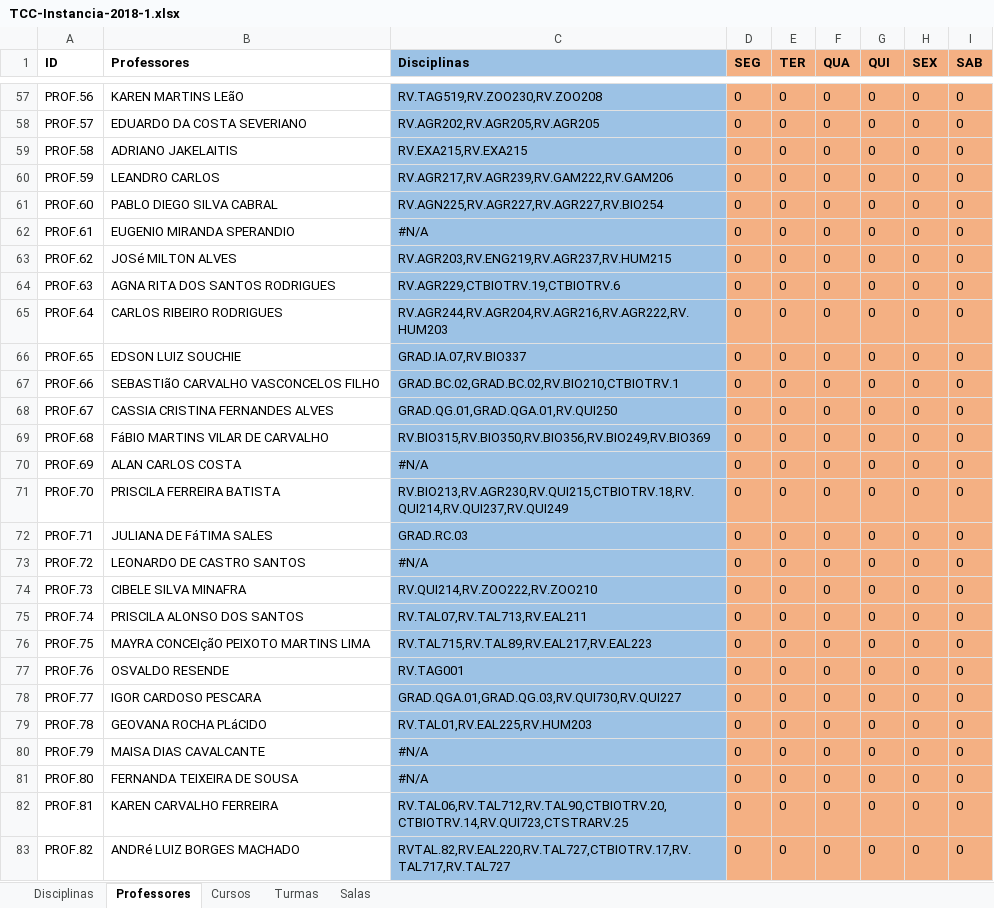
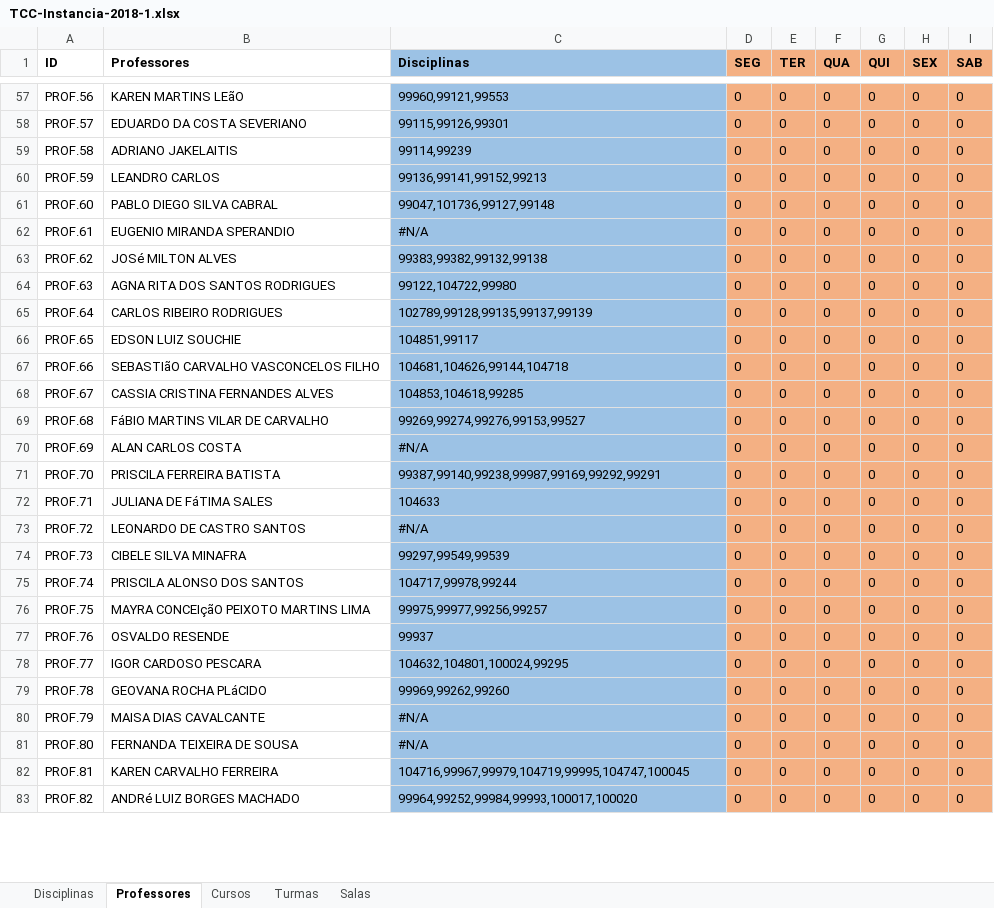
Before and after one commit to rafflezs/TCC-Heuristica, an Excel workbook: data/instancias/TCC-Instancia-2018-1.xlsx, sheet Professores, drawn as a sheet; only a part is shown, gaps mark what is left out; values as stored, in another font and other column widths than the file's, no borders; charts and pictures not drawn; the diff covers the shown part only; the diff names each change by its address in the sheet, - before the commit and + after, or states it on an @@ line.

```diff
--- a/data/instancias/TCC-Instancia-2018-1.xlsx (sheet Professores)
+++ b/data/instancias/TCC-Instancia-2018-1.xlsx (sheet Professores)
-C57 (Disciplinas): RV.TAG519,RV.ZOO230,RV.ZOO208
+C57 (Disciplinas): 99960,99121,99553
-C58 (Disciplinas): RV.AGR202,RV.AGR205,RV.AGR205
+C58 (Disciplinas): 99115,99126,99301
-C59 (Disciplinas): RV.EXA215,RV.EXA215
+C59 (Disciplinas): 99114,99239
-C60 (Disciplinas): RV.AGR217,RV.AGR239,RV.GAM222,RV.GAM206
+C60 (Disciplinas): 99136,99141,99152,99213
-C61 (Disciplinas): RV.AGN225,RV.AGR227,RV.AGR227,RV.BIO254
+C61 (Disciplinas): 99047,101736,99127,99148
-C63 (Disciplinas): RV.AGR203,RV.ENG219,RV.AGR237,RV.HUM215
+C63 (Disciplinas): 99383,99382,99132,99138
-C64 (Disciplinas): RV.AGR229,CTBIOTRV.19,CTBIOTRV.6
+C64 (Disciplinas): 99122,104722,99980
-C65 (Disciplinas): RV.AGR244,RV.AGR204,RV.AGR216,RV.AGR222,RV.HUM203
+C65 (Disciplinas): 102789,99128,99135,99137,99139
-C66 (Disciplinas): GRAD.IA.07,RV.BIO337
+C66 (Disciplinas): 104851,99117
-C67 (Disciplinas): GRAD.BC.02,GRAD.BC.02,RV.BIO210,CTBIOTRV.1
+C67 (Disciplinas): 104681,104626,99144,104718
-C68 (Disciplinas): GRAD.QG.01,GRAD.QGA.01,RV.QUI250
+C68 (Disciplinas): 104853,104618,99285
-C69 (Disciplinas): RV.BIO315,RV.BIO350,RV.BIO356,RV.BIO249,RV.BIO369
+C69 (Disciplinas): 99269,99274,99276,99153,99527
-C71 (Disciplinas): RV.BIO213,RV.AGR230,RV.QUI215,CTBIOTRV.18,RV.QUI214,RV.QUI237,RV.QUI249
+C71 (Disciplinas): 99387,99140,99238,99987,99169,99292,99291
-C72 (Disciplinas): GRAD.RC.03
+C72 (Disciplinas): 104633
-C74 (Disciplinas): RV.QUI214,RV.ZOO222,RV.ZOO210
+C74 (Disciplinas): 99297,99549,99539
-C75 (Disciplinas): RV.TAL07,RV.TAL713,RV.EAL211
+C75 (Disciplinas): 104717,99978,99244
-C76 (Disciplinas): RV.TAL715,RV.TAL89,RV.EAL217,RV.EAL223
+C76 (Disciplinas): 99975,99977,99256,99257
-C77 (Disciplinas): RV.TAG001
+C77 (Disciplinas): 99937
-C78 (Disciplinas): GRAD.QGA.01,GRAD.QG.03,RV.QUI730,RV.QUI227
+C78 (Disciplinas): 104632,104801,100024,99295
-C79 (Disciplinas): RV.TAL01,RV.EAL225,RV.HUM203
+C79 (Disciplinas): 99969,99262,99260
-C82 (Disciplinas): RV.TAL06,RV.TAL712,RV.TAL90,CTBIOTRV.20,CTBIOTRV.14,RV.QUI723,CTSTRARV.25
+C82 (Disciplinas): 104716,99967,99979,104719,99995,104747,100045
-C83 (Disciplinas): RVTAL.82,RV.EAL220,RV.TAL727,CTBIOTRV.17,RV.TAL717,RV.TAL727
+C83 (Disciplinas): 99964,99252,99984,99993,100017,100020
```
Also changed, not shown: 110 edited cells elsewhere in this sheet, sheet Turmas, formulas that keep their value, 10 other files.
